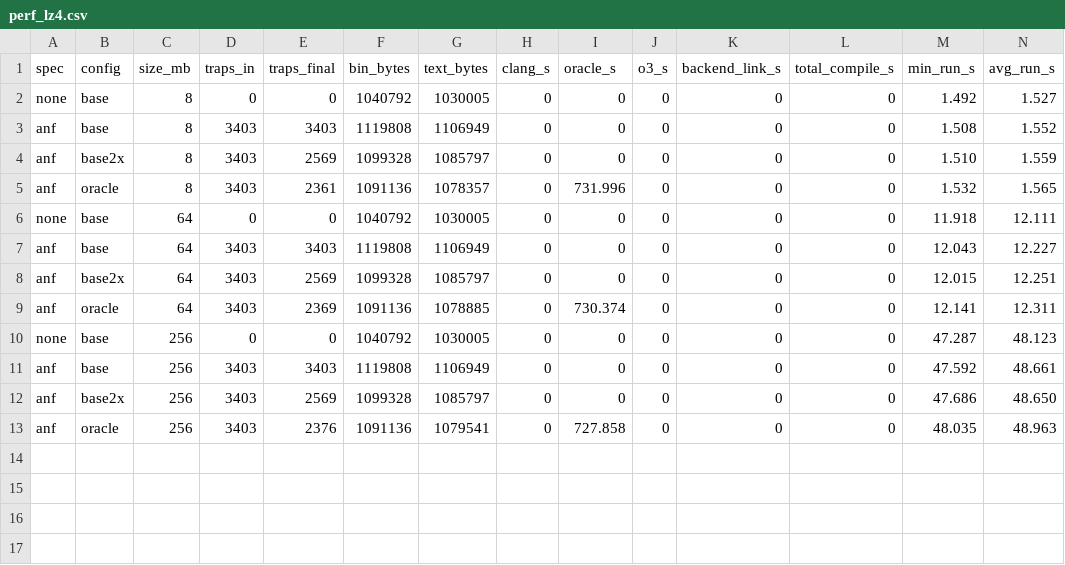
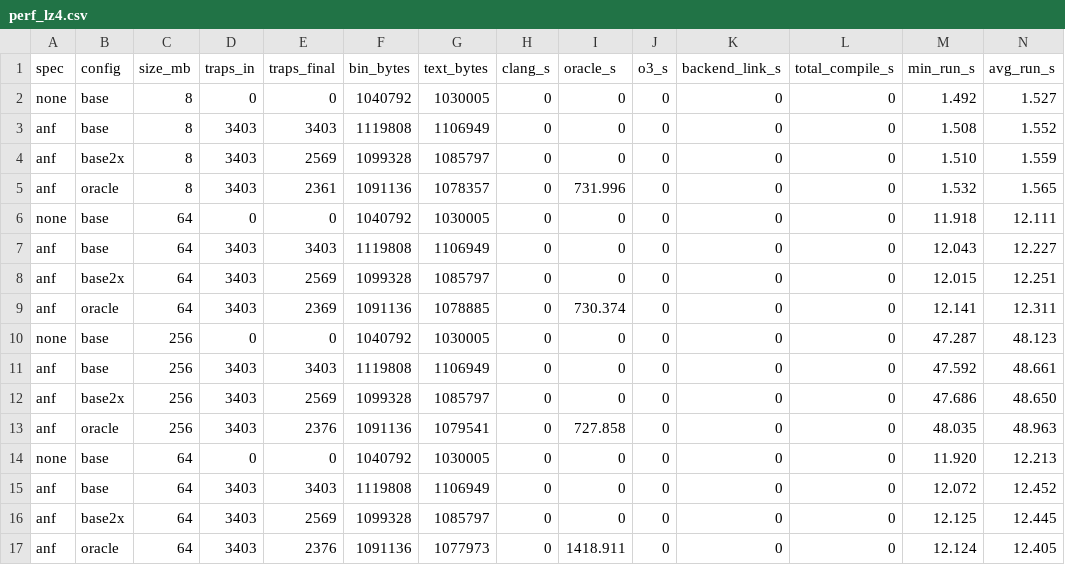
Before and after one commit to AmiraliE1380/ODeSSy, a CSV file: evaluation/perf_lz4.csv, drawn as a sheet; only a part is shown; rows hold the shown columns only; the diff names each change by its address in the sheet, - before the commit and + after, or states it on an @@ line.

```diff
--- a/evaluation/perf_lz4.csv
+++ b/evaluation/perf_lz4.csv
+row 14: none | base | 64 | 0 | 0 | 1040792 | 1030005 | 0 | 0 | 0 | 0 | 0 | 11.920 | 12.213
+row 15: anf | base | 64 | 3403 | 3403 | 1119808 | 1106949 | 0 | 0 | 0 | 0 | 0 | 12.072 | 12.452
+row 16: anf | base2x | 64 | 3403 | 2569 | 1099328 | 1085797 | 0 | 0 | 0 | 0 | 0 | 12.125 | 12.445
+row 17: anf | oracle | 64 | 3403 | 2376 | 1091136 | 1077973 | 0 | 1418.911 | 0 | 0 | 0 | 12.124 | 12.405
```
Also changed, not shown: evaluation/perf_zlib_heavy.csv, 7 other files.
